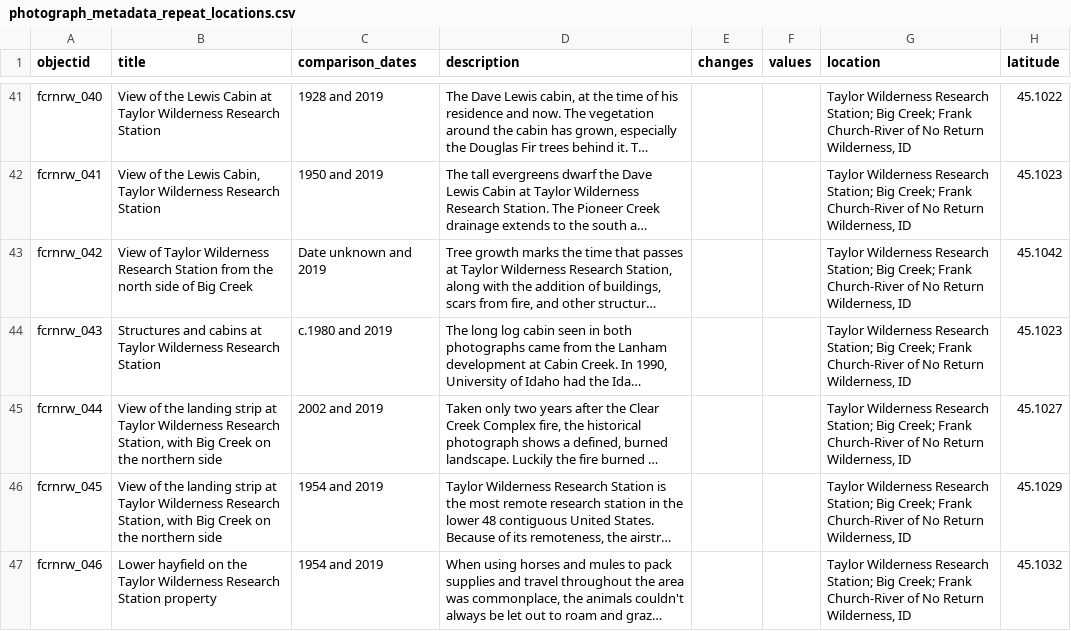
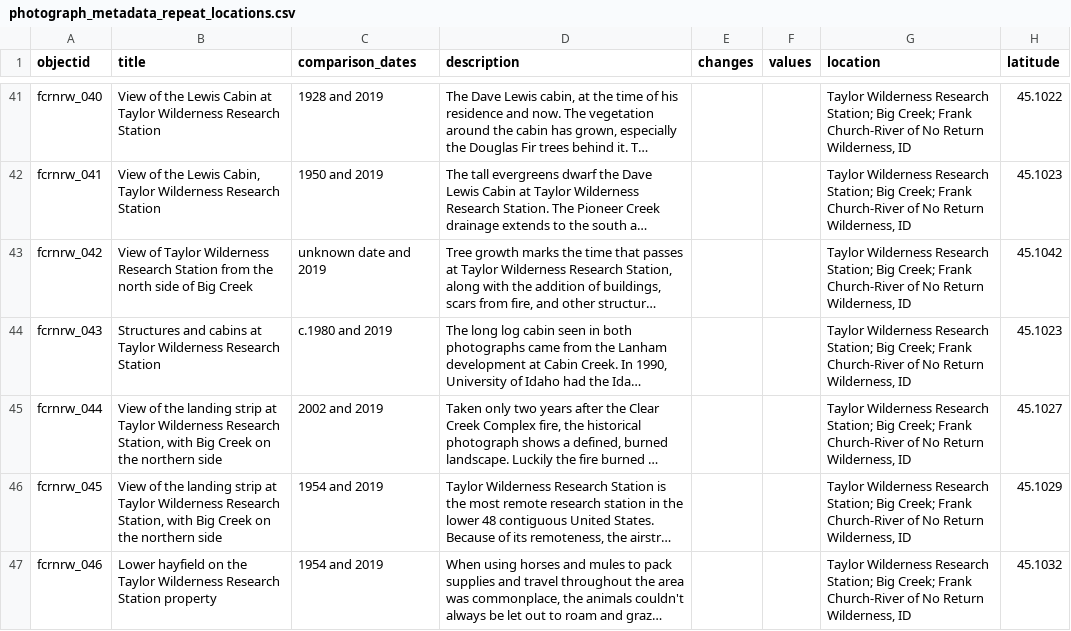
Before and after one commit to thecdil/big-creek-rephotography, a CSV file: _data/photograph_metadata_repeat_locations.csv, drawn as a sheet; only a part is shown, gaps mark what is left out; long unchanged cells end in …; the diff covers the shown part only; the diff names each change by its address in the sheet, - before the commit and + after, or states it on an @@ line.

Commit message:
add comparison date to item page

```diff
--- a/_data/photograph_metadata_repeat_locations.csv
+++ b/_data/photograph_metadata_repeat_locations.csv
-C43 (comparison_dates): Date unknown and 2019
+C43 (comparison_dates): unknown date and 2019
```
Also changed, not shown: 7 edited cells elsewhere in this file, 2 other files.
